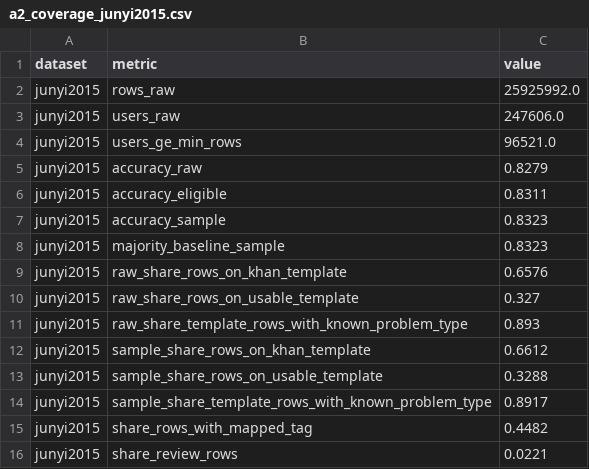
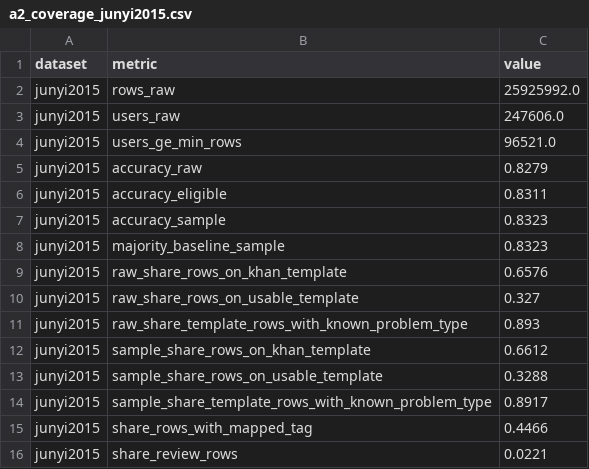
Before and after one commit to anhnhatdo175/RAG_AI_tutor, a CSV file: reports/tables/a2_coverage_junyi2015.csv, drawn as a sheet.

```diff
--- a/reports/tables/a2_coverage_junyi2015.csv
+++ b/reports/tables/a2_coverage_junyi2015.csv
@@ -14,3 +14,3 @@ junyi2015,sample_share_rows_on_usable_template,0.3288
 junyi2015,sample_share_template_rows_with_known_problem_type,0.8917
-junyi2015,share_rows_with_mapped_tag,0.4482
+junyi2015,share_rows_with_mapped_tag,0.4466
 junyi2015,share_review_rows,0.0221
```
Also changed, not shown: lmsrag/data/mappings/skill_map_v1.csv, lmsrag/data/mappings/skill_map_v1_rejected.csv, 16 other files.
